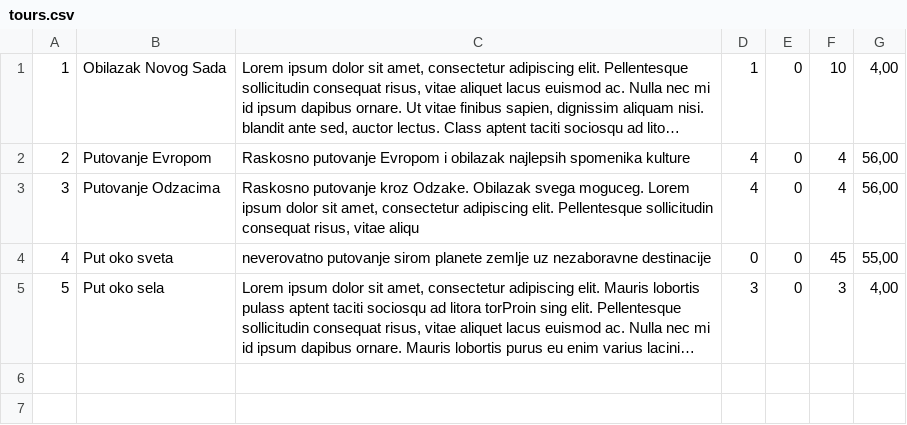
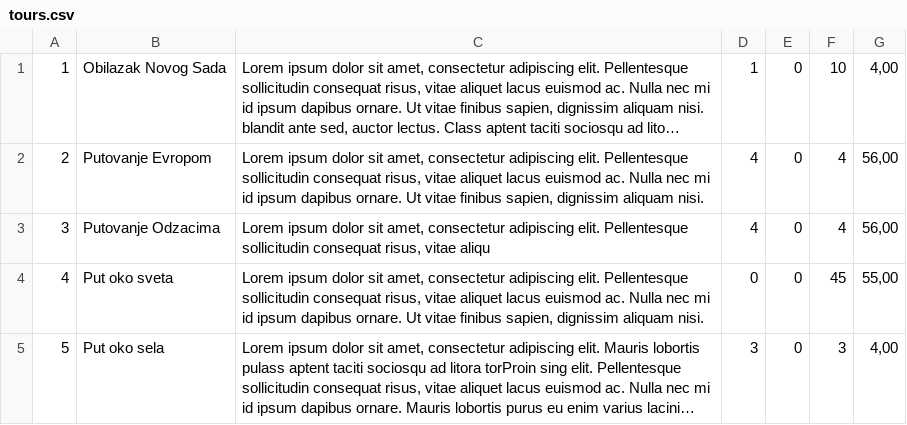
Before and after one commit to matejaaj/Booking, a CSV file: Resources/Data/tours.csv, drawn as a sheet; long unchanged cells end in …; the diff names each change by its address in the sheet, - before the commit and + after, or states it on an @@ line.

Commit message:
data

```diff
--- a/Resources/Data/tours.csv
+++ b/Resources/Data/tours.csv
-C2: Raskosno putovanje Evropom i obilazak najlepsih spomenika kulture
+C2: Lorem ipsum dolor sit amet, consectetur adipiscing elit. Pellentesque sollicitudin consequat risus, vitae aliquet lacus euismod ac. Nulla nec mi id ipsum dapibus ornare. Ut vitae finibus sapien, dignissim aliquam nisi.
-C3: Raskosno putovanje kroz Odzake. Obilazak svega moguceg. Lorem ipsum…
+C3: Lorem ipsum…
-C4: neverovatno putovanje sirom planete zemlje uz nezaboravne destinacije
+C4: Lorem ipsum dolor sit amet, consectetur adipiscing elit. Pellentesque sollicitudin consequat risus, vitae aliquet lacus euismod ac. Nulla nec mi id ipsum dapibus ornare. Ut vitae finibus sapien, dignissim aliquam nisi.
```
Also changed, not shown: Resources/Data/images.csv, Resources/Data/tourRequest.csv, 4 other files.
